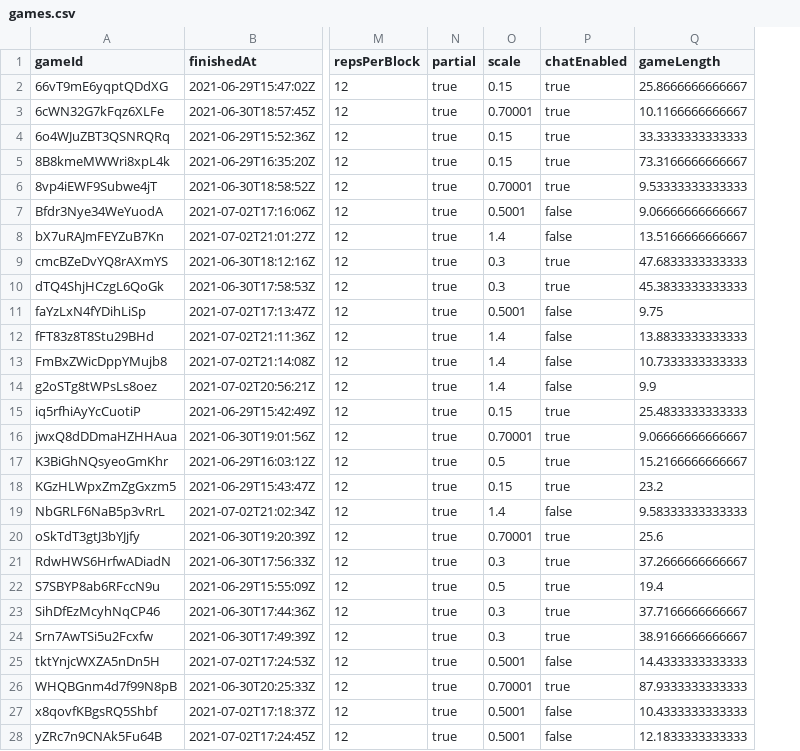
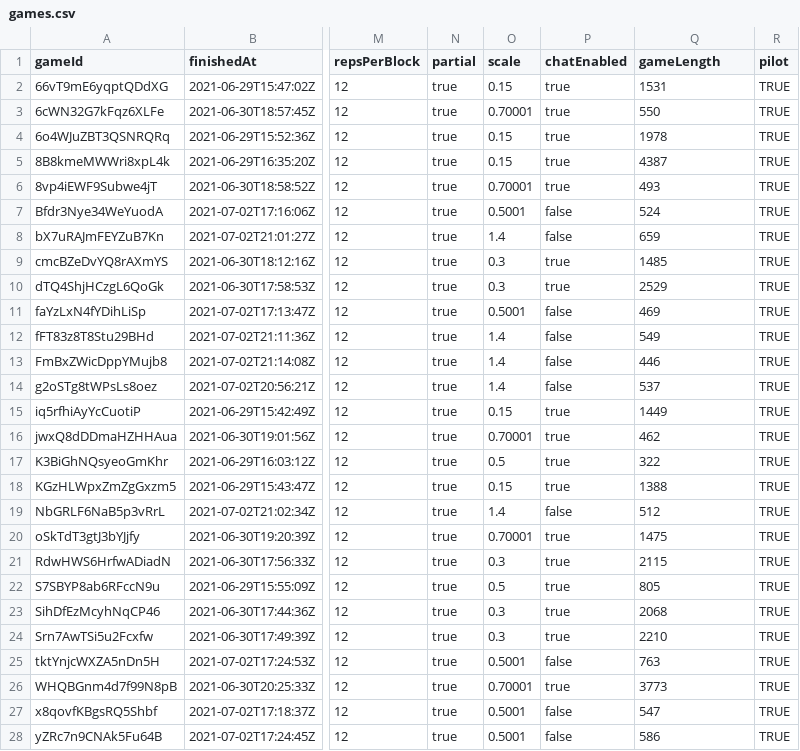
Before and after one commit to vboyce/AA-flowers, a CSV file: data/processed_data/technical_pilots/games.csv, drawn as a sheet; only a part is shown, gaps mark what is left out; the diff names each change by its address in the sheet, - before the commit and + after, or states it on an @@ line.

Commit message:
add contexts, demographics, and feedback to preprocessing pipeline

```diff
--- a/data/processed_data/technical_pilots/games.csv
+++ b/data/processed_data/technical_pilots/games.csv
+column R (pilot), rows 2-28: all TRUE
-Q2 (gameLength): 25.8666666666667
+Q2 (gameLength): 1531
-Q3 (gameLength): 10.1166666666667
+Q3 (gameLength): 550
-Q4 (gameLength): 33.3333333333333
+Q4 (gameLength): 1978
-Q5 (gameLength): 73.3166666666667
+Q5 (gameLength): 4387
-Q6 (gameLength): 9.53333333333333
+Q6 (gameLength): 493
-Q7 (gameLength): 9.06666666666667
+Q7 (gameLength): 524
-Q8 (gameLength): 13.5166666666667
+Q8 (gameLength): 659
-Q9 (gameLength): 47.6833333333333
+Q9 (gameLength): 1485
-Q10 (gameLength): 45.3833333333333
+Q10 (gameLength): 2529
-Q11 (gameLength): 9.75
+Q11 (gameLength): 469
-Q12 (gameLength): 13.8833333333333
+Q12 (gameLength): 549
-Q13 (gameLength): 10.7333333333333
+Q13 (gameLength): 446
-Q14 (gameLength): 9.9
+Q14 (gameLength): 537
-Q15 (gameLength): 25.4833333333333
+Q15 (gameLength): 1449
-Q16 (gameLength): 9.06666666666667
+Q16 (gameLength): 462
-Q17 (gameLength): 15.2166666666667
+Q17 (gameLength): 322
-Q18 (gameLength): 23.2
+Q18 (gameLength): 1388
-Q19 (gameLength): 9.58333333333333
+Q19 (gameLength): 512
-Q20 (gameLength): 25.6
+Q20 (gameLength): 1475
-Q21 (gameLength): 37.2666666666667
+Q21 (gameLength): 2115
-Q22 (gameLength): 19.4
+Q22 (gameLength): 805
-Q23 (gameLength): 37.7166666666667
+Q23 (gameLength): 2068
-Q24 (gameLength): 38.9166666666667
+Q24 (gameLength): 2210
-Q25 (gameLength): 14.4333333333333
+Q25 (gameLength): 763
-Q26 (gameLength): 87.9333333333333
+Q26 (gameLength): 3773
-Q27 (gameLength): 10.4333333333333
+Q27 (gameLength): 547
-Q28 (gameLength): 12.1833333333333
+Q28 (gameLength): 586
```
Also changed, not shown: data/processed_data/collabmulti_20/games.csv, data/processed_data/collabmulti_pilot0/games.csv, 23 other files.
